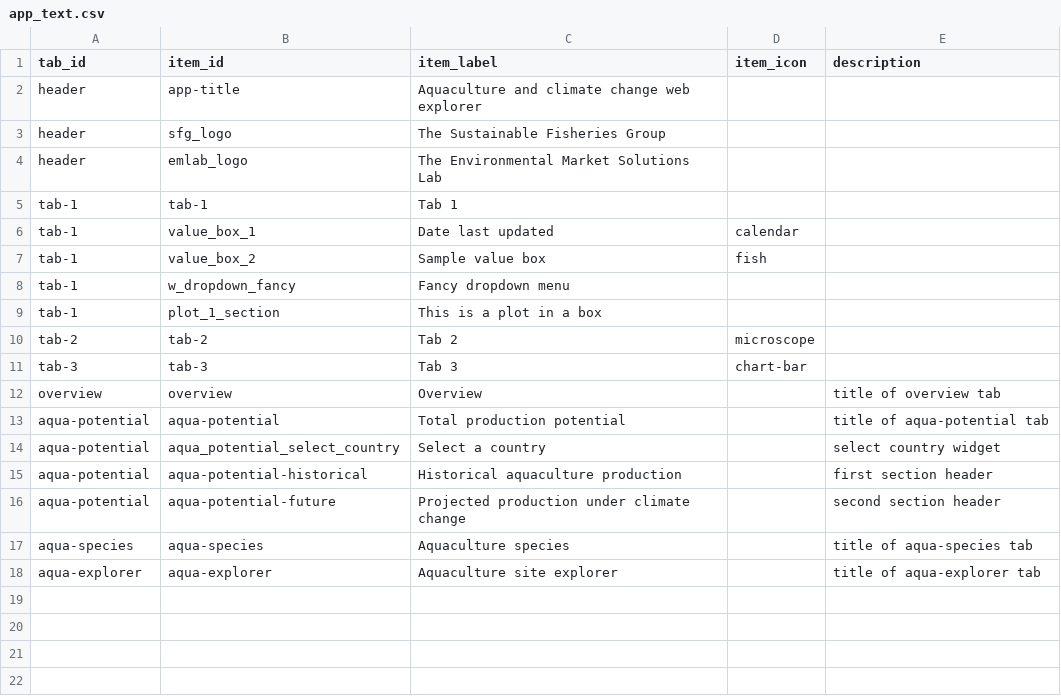
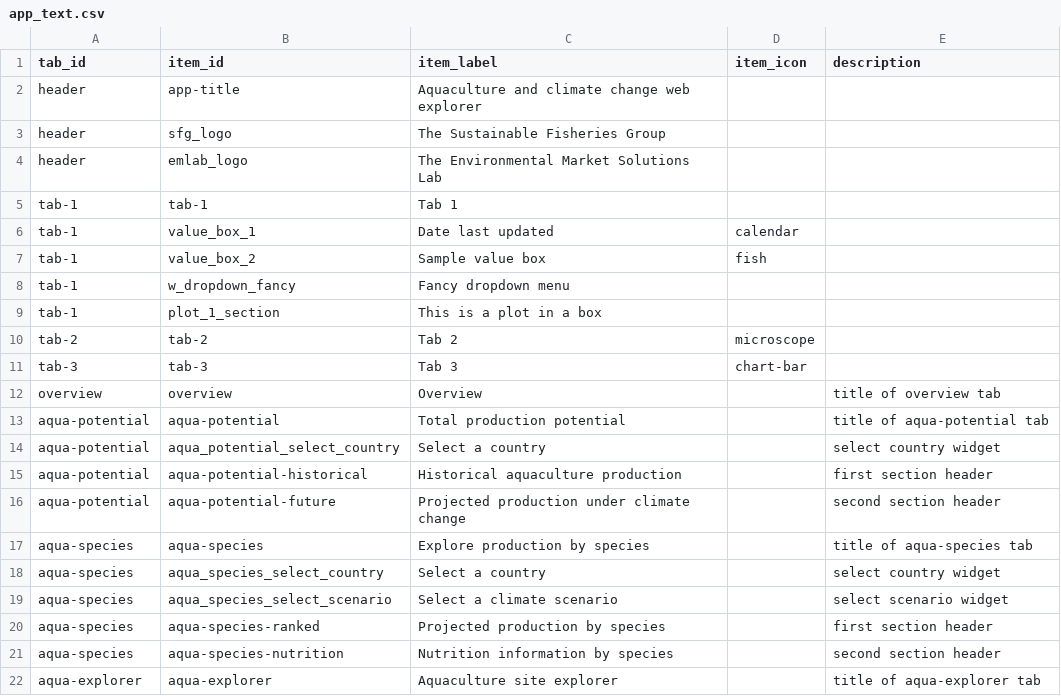
Before and after one commit to emlab-ucsb/nutricast, a CSV file: app/text/app_text.csv, drawn as a sheet.

Commit message:
second tab fig 1 up

```diff
--- a/app/text/app_text.csv
+++ b/app/text/app_text.csv
@@ -16,3 +16,7 @@ aqua-potential,aqua-potential-historical,Historical aquaculture production,,firs
 aqua-potential,aqua-potential-future,Projected production under climate change,,second section header
-aqua-species,aqua-species,Aquaculture species,,title of aqua-species tab
+aqua-species,aqua-species,Explore production by species,,title of aqua-species tab
+aqua-species,aqua_species_select_country,Select a country,,select country widget
+aqua-species,aqua_species_select_scenario,Select a climate scenario,,select scenario widget
+aqua-species,aqua-species-ranked,Projected production by species,,first section header
+aqua-species,aqua-species-nutrition,Nutrition information by species,,second section header
 aqua-explorer,aqua-explorer,Aquaculture site explorer,,title of aqua-explorer tab
```
Also changed, not shown: 3 other files.
